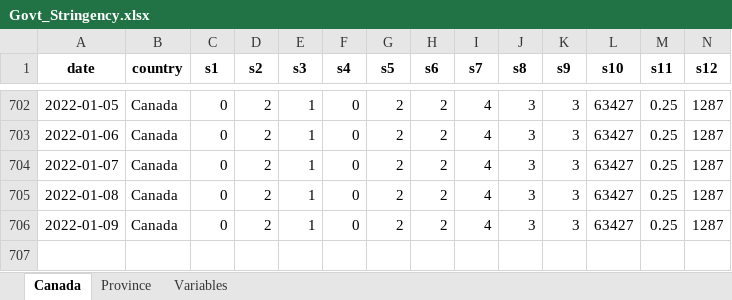
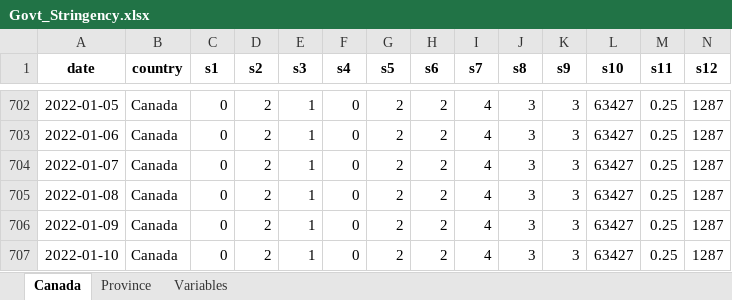
Before and after one commit to minnzc/Canada_COVID19, an Excel workbook: input_data/Govt_Stringency.xlsx, sheet Canada, drawn as a sheet; only a part is shown, gaps mark what is left out; values as stored, in another font and other column widths than the file's, no borders; rows hold the shown columns only; the diff names each change by its address in the sheet, - before the commit and + after, or states it on an @@ line.

```diff
--- a/input_data/Govt_Stringency.xlsx (sheet Canada)
+++ b/input_data/Govt_Stringency.xlsx (sheet Canada)
+row 707: 2022-01-10 | Canada | 0 | 2 | 1 | 0 | 2 | 2 | 4 | 3 | 3 | 63427 | 0.25 | 1287
```
Also changed, not shown: sheet Province, input_data/Govt_Response.xlsx, 18 other files.
